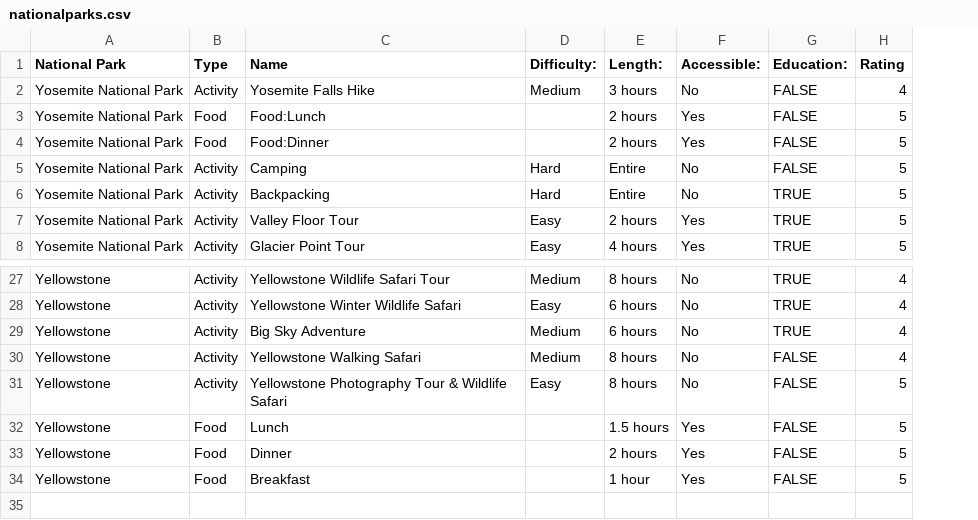
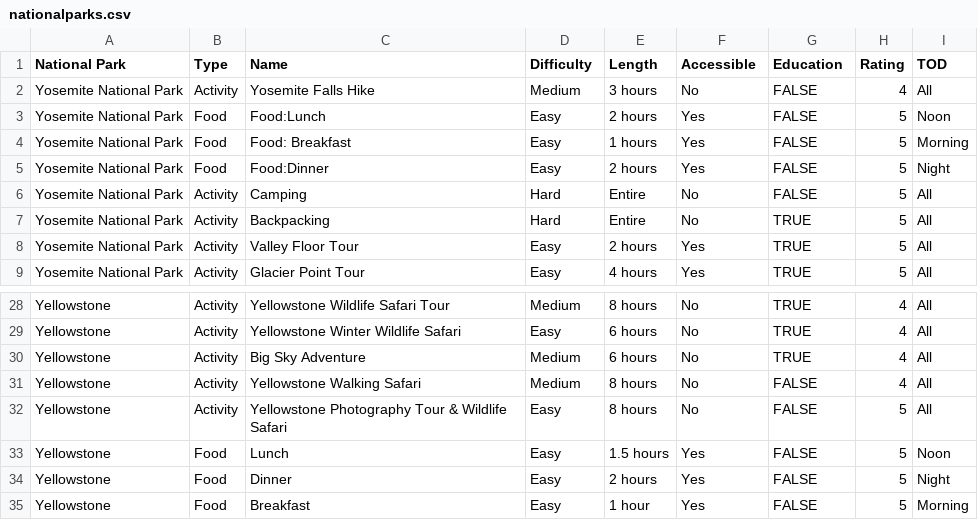
Before and after one commit to kalpandit/national-park-runner, a CSV file: backend/nationalparks.csv, drawn as a sheet; only a part is shown, gaps mark what is left out; addresses are those after the commit; the diff names each change by its address in the sheet, - before the commit and + after, or states it on an @@ line.

```diff
--- a/backend/nationalparks.csv
+++ b/backend/nationalparks.csv
+column I (TOD), rows 2-3: All | Noon; rows 5-9: Night | All | All | All | All; rows 28-35: All | All | All | All | All | Noon | Night | Morning
-D1: Difficulty:
+D1: Difficulty
-E1: Length:
+E1: Length
-F1: Accessible:
+F1: Accessible
-G1: Education:
+G1: Education
-D3 (Difficulty): (empty)
+D3 (Difficulty): Easy
+row 4: Yosemite National Park | Food | Food: Breakfast | Easy | 1 hours | Yes | FALSE | 5 | Morning
-D5 (Difficulty): (empty)
+D5 (Difficulty): Easy
-D33:D35 (Difficulty): (empty)
+D33:D35 (Difficulty): Easy
```
Also changed, not shown: 1 other file.
